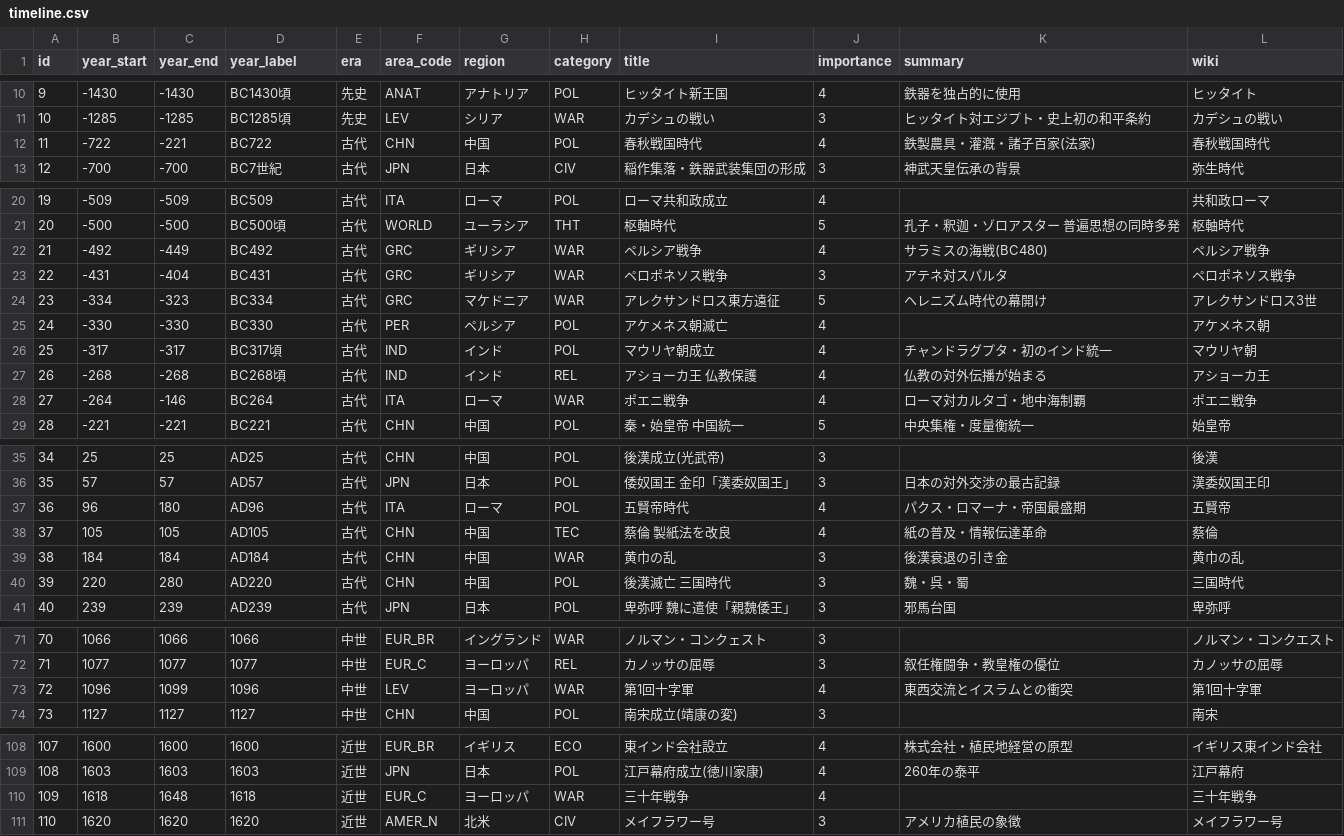
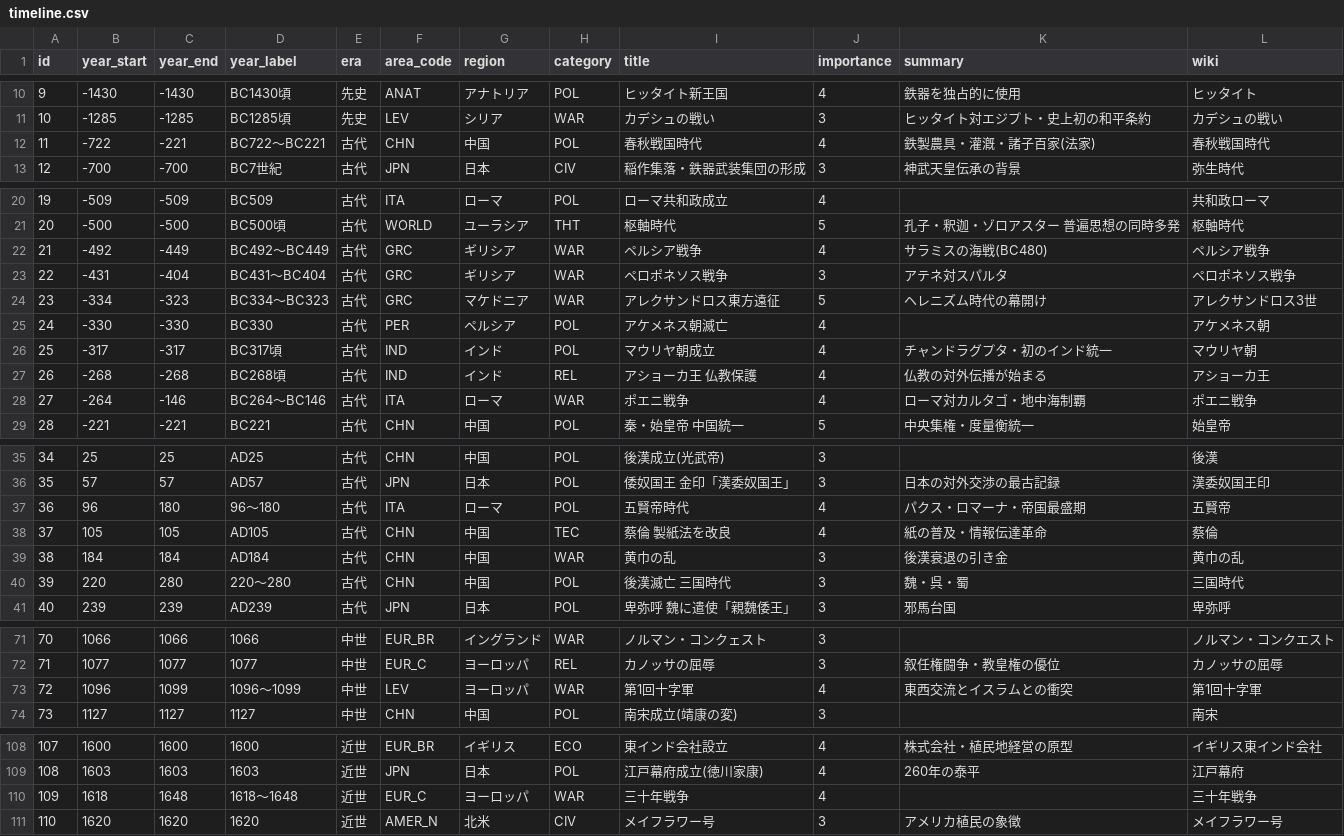
Before and after one commit to goodsun/historymap, a CSV file: timeline.csv, drawn as a sheet; only a part is shown, gaps mark what is left out; the diff covers the shown part only; the diff names each change by its address in the sheet, - before the commit and + after, or states it on an @@ line.

Commit message:
fix: 分割イベントをスパンに統合しbegin〜end表記に
- 第二次世界大戦(勃発+終結)・ドットコムバブル(+崩壊)を単一スパン行へ統合
- 全スパン行のyear_labelを「開始〜終了」表記に統一(例: 百年戦争 1339〜1453)
- 重複2行を削除しidを連番に再採番(172→170件)

```diff
--- a/timeline.csv
+++ b/timeline.csv
-D12 (year_label): BC722
+D12 (year_label): BC722〜BC221
-D22 (year_label): BC492
+D22 (year_label): BC492〜BC449
-D23 (year_label): BC431
+D23 (year_label): BC431〜BC404
-D24 (year_label): BC334
+D24 (year_label): BC334〜BC323
-D28 (year_label): BC264
+D28 (year_label): BC264〜BC146
-D37 (year_label): AD96
+D37 (year_label): 96〜180
-D40 (year_label): AD220
+D40 (year_label): 220〜280
-D73 (year_label): 1096
+D73 (year_label): 1096〜1099
-D110 (year_label): 1618
+D110 (year_label): 1618〜1648
```
Also changed, not shown: 2 removed rows, 23 edited cells and row numbers in column A elsewhere in this file.
